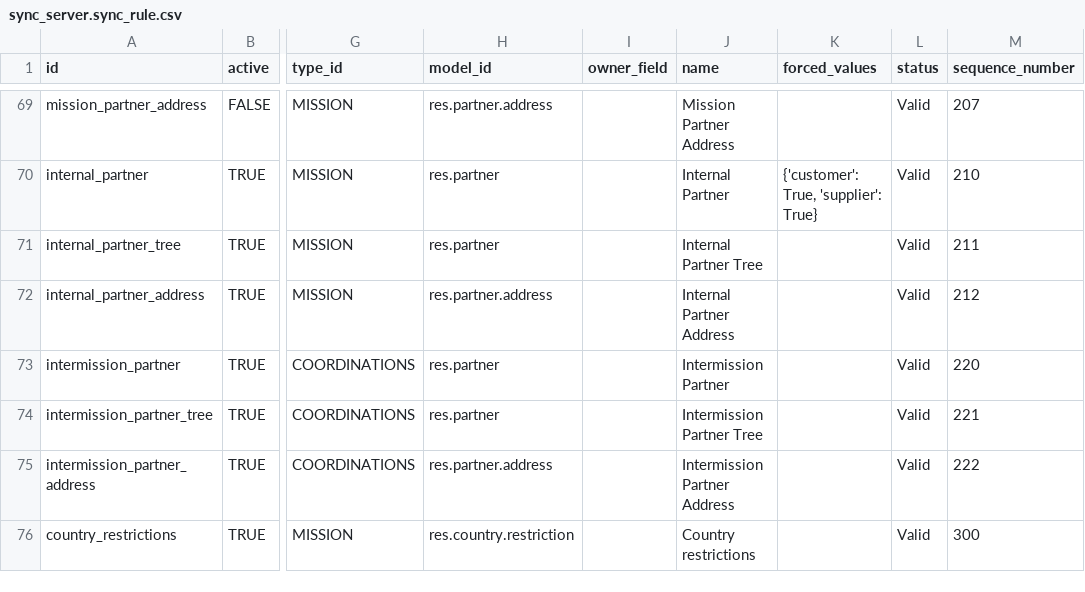
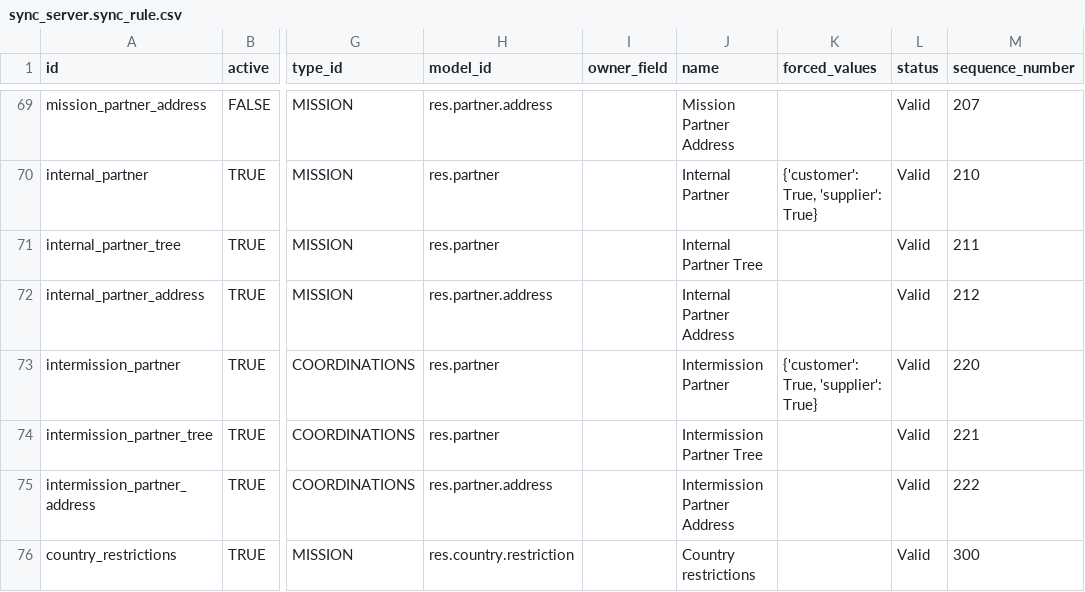
Before and after one commit to Unifield/unifield-server, a CSV file: msf_sync_data_server/data/sync_server.sync_rule.csv, drawn as a sheet; only a part is shown, gaps mark what is left out; the diff names each change by its address in the sheet, - before the commit and + after, or states it on an @@ line.

Commit message:
SP-76: [RULES] version 1.5: Rule 220 - Intermission partners Values to be forced modified: {'customer': True, 'supplier': True}

```diff
--- a/msf_sync_data_server/data/sync_server.sync_rule.csv
+++ b/msf_sync_data_server/data/sync_server.sync_rule.csv
-K73 (forced_values): (empty)
+K73 (forced_values): {'customer': True, 'supplier': True}
```
